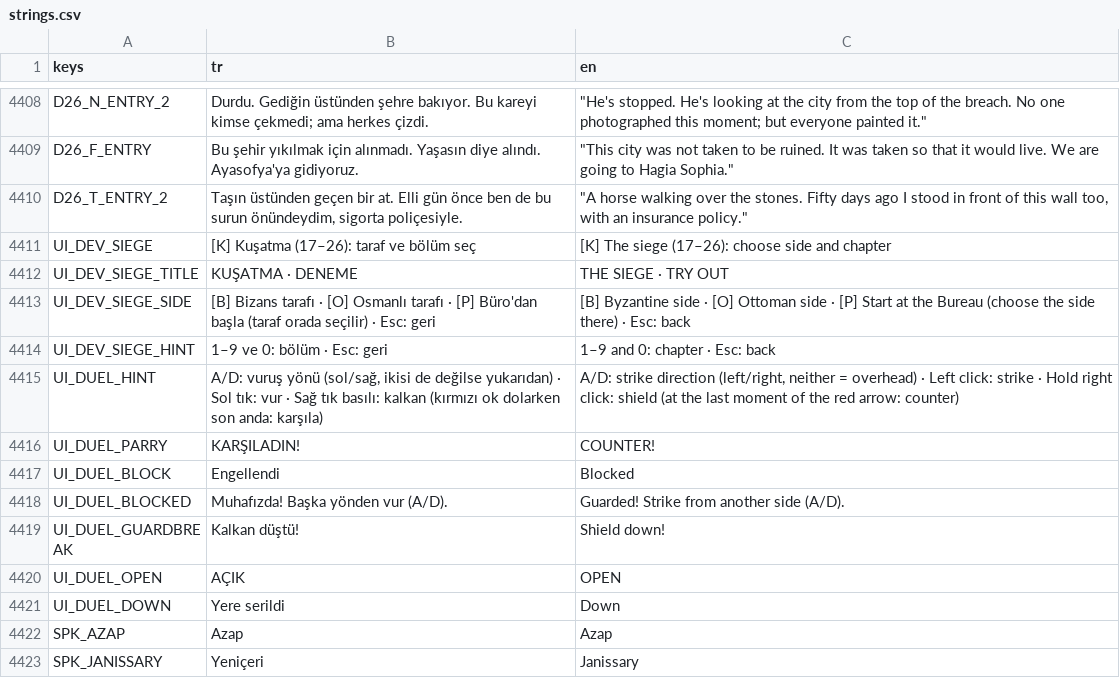
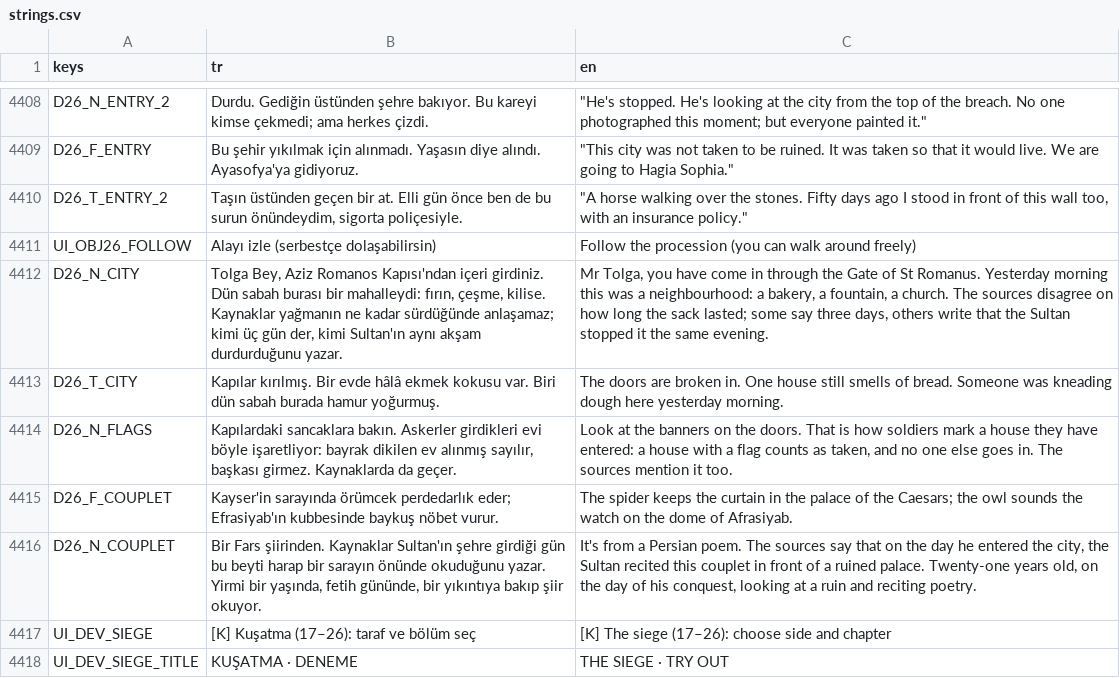
Before and after one commit to TradersEntertainment/nothistorygame, a CSV file: i18n/strings.csv, drawn as a sheet; only a part is shown, gaps mark what is left out; the shorter side is filled out with more unchanged rows; the diff names each change by its address in the sheet, - before the commit and + after, or states it on an @@ line.

```diff
--- a/i18n/strings.csv
+++ b/i18n/strings.csv
+row 4411: UI_OBJ26_FOLLOW | Alayı izle (serbestçe dolaşabilirsin) | Follow the procession (you can walk around freely)
+row 4412: D26_N_CITY | Tolga Bey, Aziz Romanos Kapısı'ndan içeri girdiniz. Dün sabah burası bir mahalleydi: fırın, çeşme, kilise. Kaynaklar yağmanın ne kadar sürdüğünde anlaşamaz; kimi üç gün der, kimi Sultan'ın aynı akşam durdurduğunu yazar. | Mr Tolga, you have come in through the Gate of St Romanus. Yesterday morning this was a neighbourhood: a bakery, a fountain, a church. The sources disagree on how long the sack lasted; some say three days, others write that the Sultan stopped it the same evening.
+row 4413: D26_T_CITY | Kapılar kırılmış. Bir evde hâlâ ekmek kokusu var. Biri dün sabah burada hamur yoğurmuş. | The doors are broken in. One house still smells of bread. Someone was kneading dough here yesterday morning.
+row 4414: D26_N_FLAGS | Kapılardaki sancaklara bakın. Askerler girdikleri evi böyle işaretliyor: bayrak dikilen ev alınmış sayılır, başkası girmez. Kaynaklarda da geçer. | Look at the banners on the doors. That is how soldiers mark a house they have entered: a house with a flag counts as taken, and no one else goes in. The sources mention it too.
+row 4415: D26_F_COUPLET | Kayser'in sarayında örümcek perdedarlık eder; Efrasiyab'ın kubbesinde baykuş nöbet vurur. | The spider keeps the curtain in the palace of the Caesars; the owl sounds the watch on the dome of Afrasiyab.
+row 4416: D26_N_COUPLET | Bir Fars şiirinden. Kaynaklar Sultan'ın şehre girdiği gün bu beyti harap bir sarayın önünde okuduğunu yazar. Yirmi bir yaşında, fetih gününde, bir yıkıntıya bakıp şiir okuyor. | It's from a Persian poem. The sources say that on the day he entered the city, the Sultan recited this couplet in front of a ruined palace. Twenty-one years old, on the day of his conquest, looking at a ruin and reciting poetry.
```
Also changed, not shown: 12 other files.
